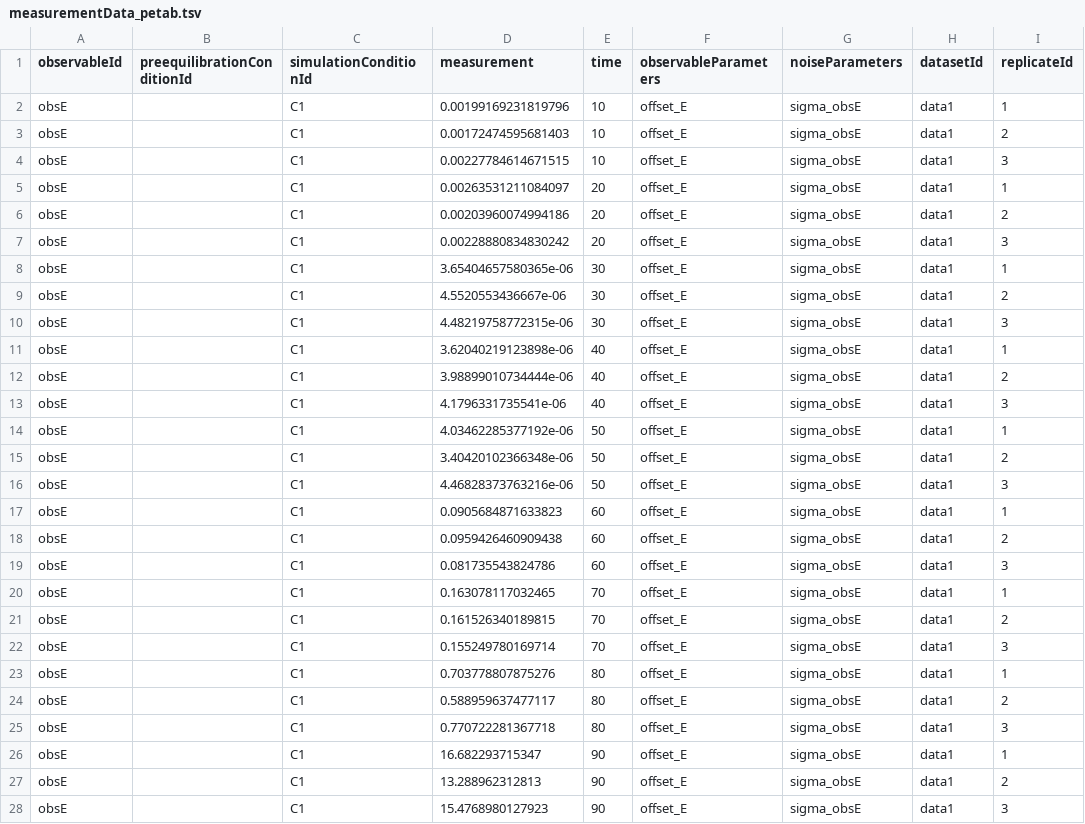
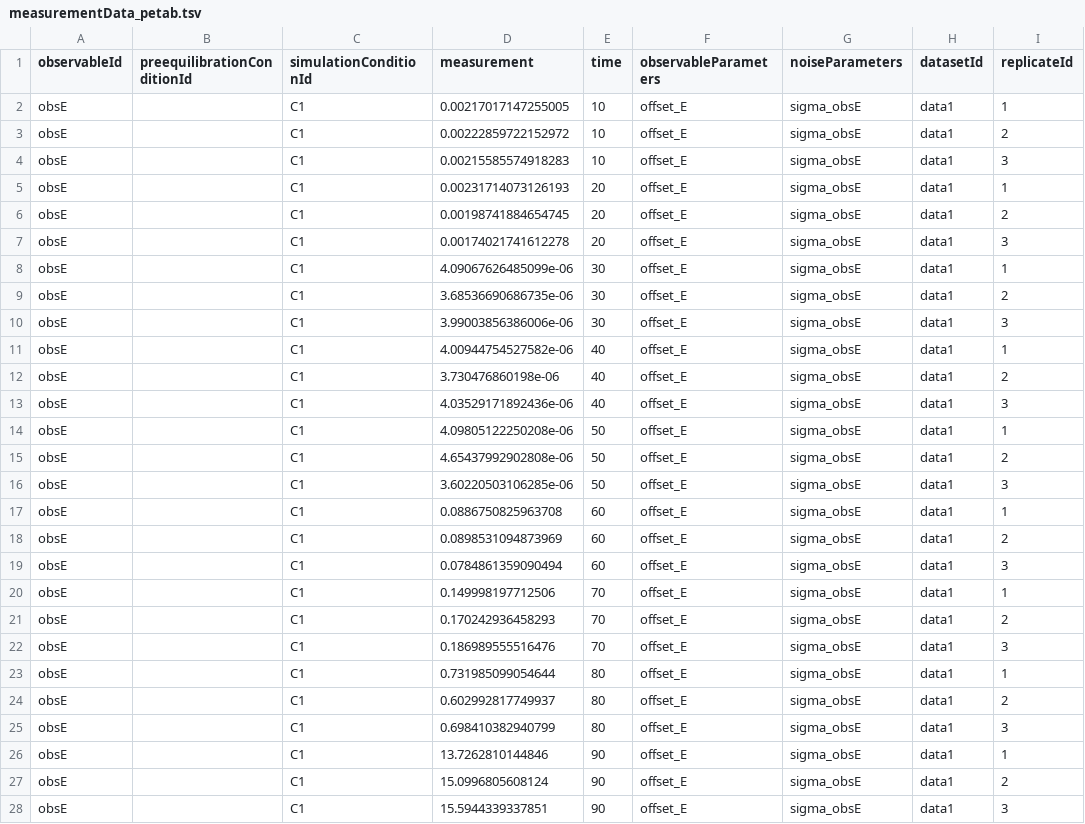
Before and after one commit to dlill/petab, a TSV file: inst/petabExamples/08-EnzymeKinetics-Events/petab/measurementData_petab.tsv, drawn as a sheet; only a part is shown; the diff covers the shown part only; the diff names each change by its address in the sheet, - before the commit and + after, or states it on an @@ line.

```diff
--- a/inst/petabExamples/08-EnzymeKinetics-Events/petab/measurementData_petab.tsv
+++ b/inst/petabExamples/08-EnzymeKinetics-Events/petab/measurementData_petab.tsv
-D2 (measurement): 0.00199169231819796
+D2 (measurement): 0.00217017147255005
-D3 (measurement): 0.00172474595681403
+D3 (measurement): 0.00222859722152972
-D4 (measurement): 0.00227784614671515
+D4 (measurement): 0.00215585574918283
-D5 (measurement): 0.00263531211084097
+D5 (measurement): 0.00231714073126193
-D6 (measurement): 0.00203960074994186
+D6 (measurement): 0.00198741884654745
-D7 (measurement): 0.00228880834830242
+D7 (measurement): 0.00174021741612278
-D8 (measurement): 3.65404657580365e-06
+D8 (measurement): 4.09067626485099e-06
-D9 (measurement): 4.5520553436667e-06
+D9 (measurement): 3.68536690686735e-06
-D10 (measurement): 4.48219758772315e-06
+D10 (measurement): 3.99003856386006e-06
-D11 (measurement): 3.62040219123898e-06
+D11 (measurement): 4.00944754527582e-06
-D12 (measurement): 3.98899010734444e-06
+D12 (measurement): 3.730476860198e-06
-D13 (measurement): 4.1796331735541e-06
+D13 (measurement): 4.03529171892436e-06
-D14 (measurement): 4.03462285377192e-06
+D14 (measurement): 4.09805122250208e-06
-D15 (measurement): 3.40420102366348e-06
+D15 (measurement): 4.65437992902808e-06
-D16 (measurement): 4.46828373763216e-06
+D16 (measurement): 3.60220503106285e-06
-D17 (measurement): 0.0905684871633823
+D17 (measurement): 0.0886750825963708
-D18 (measurement): 0.0959426460909438
+D18 (measurement): 0.0898531094873969
-D19 (measurement): 0.081735543824786
+D19 (measurement): 0.0784861359090494
-D20 (measurement): 0.163078117032465
+D20 (measurement): 0.149998197712506
-D21 (measurement): 0.161526340189815
+D21 (measurement): 0.170242936458293
-D22 (measurement): 0.155249780169714
+D22 (measurement): 0.186989555516476
-D23 (measurement): 0.703778807875276
+D23 (measurement): 0.731985099054644
-D24 (measurement): 0.588959637477117
+D24 (measurement): 0.602992817749937
-D25 (measurement): 0.770722281367718
+D25 (measurement): 0.698410382940799
-D26 (measurement): 16.682293715347
+D26 (measurement): 13.7262810144846
-D27 (measurement): 13.288962312813
+D27 (measurement): 15.0996805608124
-D28 (measurement): 15.4768980127923
+D28 (measurement): 15.5944339337851
```
Also changed, not shown: 93 edited cells elsewhere in this file, inst/petabExamples/08-EnzymeKinetics-Events/petab/parameters_petab.tsv, 33 other files.
